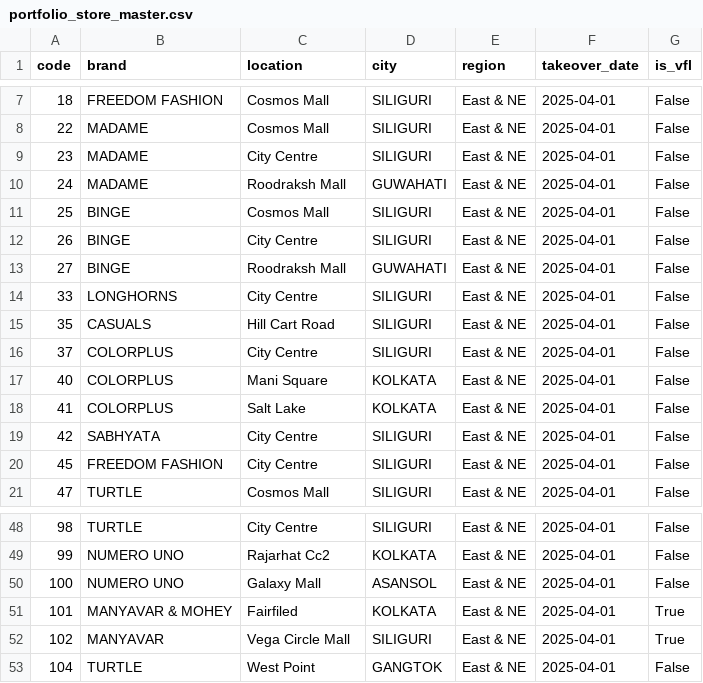
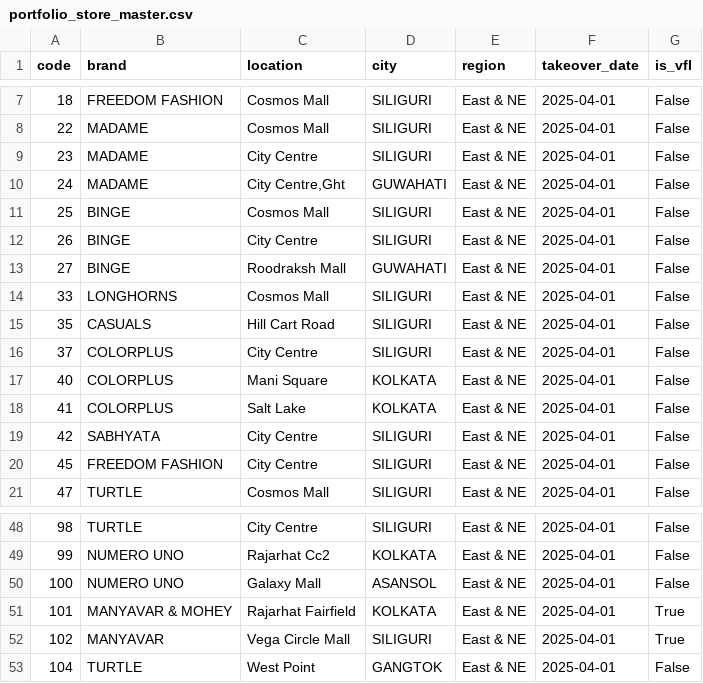
Before and after one commit to M4NAVV/peanuts-blr-dashboard, a CSV file: portfolio_store_master.csv, drawn as a sheet; only a part is shown, gaps mark what is left out.

```diff
--- a/portfolio_store_master.csv
+++ b/portfolio_store_master.csv
@@ -9,3 +9,3 @@ code,brand,location,city,region,takeover_date,is_vfl
 23,MADAME,City Centre,SILIGURI,East & NE,2025-04-01,False
-24,MADAME,Roodraksh Mall,GUWAHATI,East & NE,2025-04-01,False
+24,MADAME,"City Centre,Ght",GUWAHATI,East & NE,2025-04-01,False
 25,BINGE,Cosmos Mall,SILIGURI,East & NE,2025-04-01,False
@@ -13,3 +13,3 @@ code,brand,location,city,region,takeover_date,is_vfl
 27,BINGE,Roodraksh Mall,GUWAHATI,East & NE,2025-04-01,False
-33,LONGHORNS,City Centre,SILIGURI,East & NE,2025-04-01,False
+33,LONGHORNS,Cosmos Mall,SILIGURI,East & NE,2025-04-01,False
 35,CASUALS,Hill Cart Road,SILIGURI,East & NE,2025-04-01,False
@@ -50,3 +50,3 @@ code,brand,location,city,region,takeover_date,is_vfl
 100,NUMERO UNO,Galaxy Mall,ASANSOL,East & NE,2025-04-01,False
-101,MANYAVAR & MOHEY,Fairfiled,KOLKATA,East & NE,2025-04-01,True
+101,MANYAVAR & MOHEY,Rajarhat Fairfield,KOLKATA,East & NE,2025-04-01,True
 102,MANYAVAR,Vega Circle Mall,SILIGURI,East & NE,2025-04-01,True
```
Also changed, not shown: store_attrs.csv, 6 other files.
